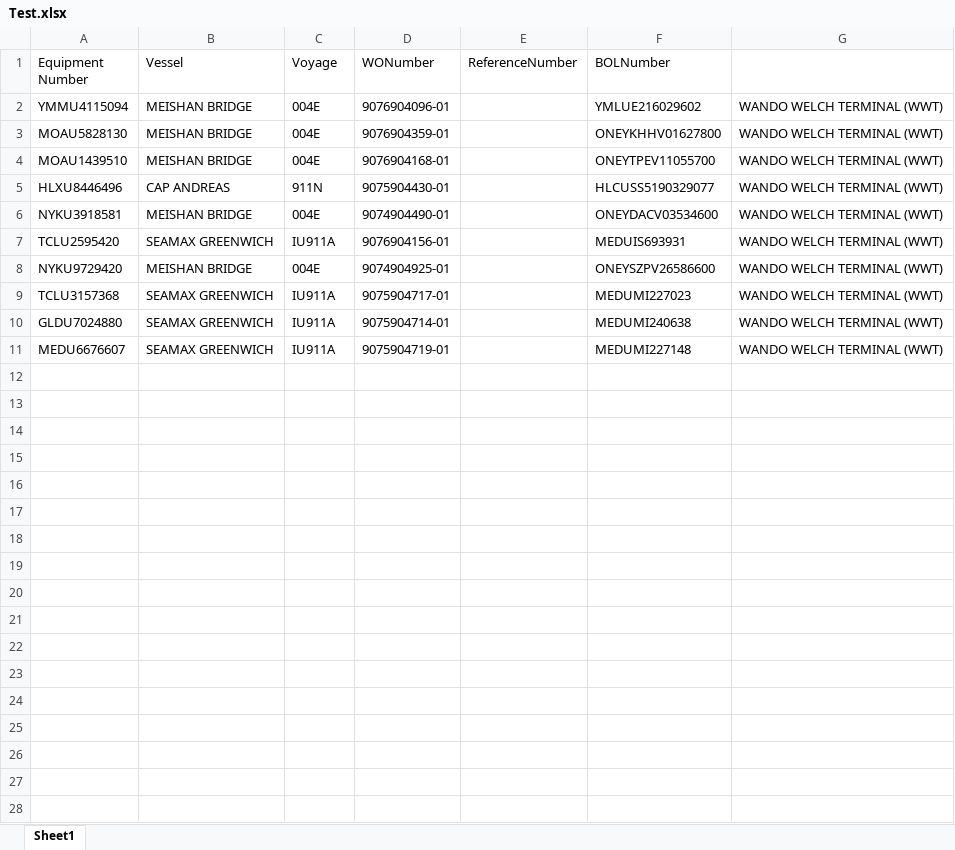
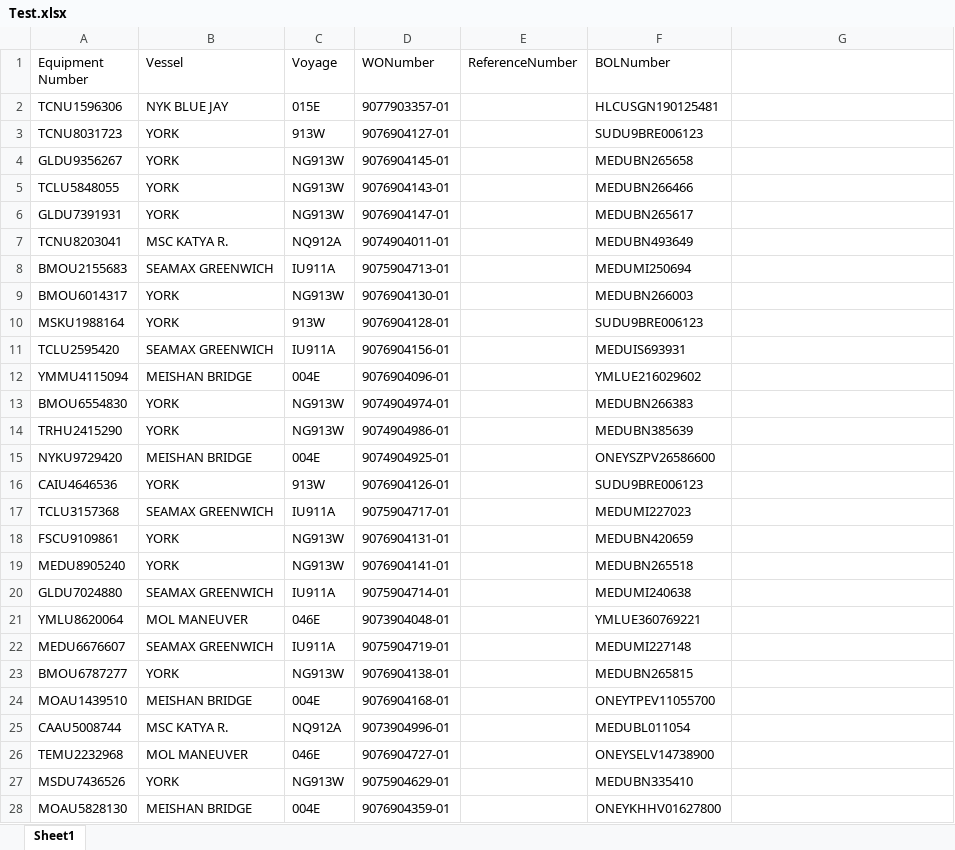
Before and after one commit to pvanausdeln/PortTerminalScraping, an Excel workbook: WWT/Test.xlsx, sheet Sheet1, drawn as a sheet; only a part is shown; values as stored, in another font and other column widths than the file's, no borders; removed rows and columns are numbered as before the commit, all else as after; the diff covers the shown part only; the diff names each change by its address in the sheet, - before the commit and + after, or states it on an @@ line.

```diff
--- a/WWT/Test.xlsx (sheet Sheet1)
+++ b/WWT/Test.xlsx (sheet Sheet1)
-row 2: YMMU4115094 | MEISHAN BRIDGE | 004E | 9076904096-01 |  | YMLUE216029602 | WANDO WELCH TERMINAL (WWT)
-row 3: MOAU5828130 | MEISHAN BRIDGE | 004E | 9076904359-01 |  | ONEYKHHV01627800 | WANDO WELCH TERMINAL (WWT)
-row 4: MOAU1439510 | MEISHAN BRIDGE | 004E | 9076904168-01 |  | ONEYTPEV11055700 | WANDO WELCH TERMINAL (WWT)
-row 5: HLXU8446496 | CAP ANDREAS | 911N | 9075904430-01 |  | HLCUSS5190329077 | WANDO WELCH TERMINAL (WWT)
-row 6: NYKU3918581 | MEISHAN BRIDGE | 004E | 9074904490-01 |  | ONEYDACV03534600 | WANDO WELCH TERMINAL (WWT)
+row 2: TCNU1596306 | NYK BLUE JAY | 015E | 9077903357-01 |  | HLCUSGN190125481
+row 3: TCNU8031723 | YORK | 913W | 9076904127-01 |  | SUDU9BRE006123
+row 4: GLDU9356267 | YORK | NG913W | 9076904145-01 |  | MEDUBN265658
+row 5: TCLU5848055 | YORK | NG913W | 9076904143-01 |  | MEDUBN266466
+row 6: GLDU7391931 | YORK | NG913W | 9076904147-01 |  | MEDUBN265617
+row 7: TCNU8203041 | MSC KATYA R. | NQ912A | 9074904011-01 |  | MEDUBN493649
+row 8: BMOU2155683 | SEAMAX GREENWICH | IU911A | 9075904713-01 |  | MEDUMI250694
+row 9: BMOU6014317 | YORK | NG913W | 9076904130-01 |  | MEDUBN266003
+row 10: MSKU1988164 | YORK | 913W | 9076904128-01 |  | SUDU9BRE006123
-G11: WANDO WELCH TERMINAL (WWT)
+G11: (empty)
+row 12: YMMU4115094 | MEISHAN BRIDGE | 004E | 9076904096-01 |  | YMLUE216029602
+row 13: BMOU6554830 | YORK | NG913W | 9074904974-01 |  | MEDUBN266383
+row 14: TRHU2415290 | YORK | NG913W | 9074904986-01 |  | MEDUBN385639
-G15: WANDO WELCH TERMINAL (WWT)
+G15: (empty)
+row 16: CAIU4646536 | YORK | 913W | 9076904126-01 |  | SUDU9BRE006123
-G17: WANDO WELCH TERMINAL (WWT)
+G17: (empty)
+row 18: FSCU9109861 | YORK | NG913W | 9076904131-01 |  | MEDUBN420659
+row 19: MEDU8905240 | YORK | NG913W | 9076904141-01 |  | MEDUBN265518
-G20: WANDO WELCH TERMINAL (WWT)
+G20: (empty)
+row 21: YMLU8620064 | MOL MANEUVER | 046E | 9073904048-01 |  | YMLUE360769221
-G22: WANDO WELCH TERMINAL (WWT)
+G22: (empty)
+row 23: BMOU6787277 | YORK | NG913W | 9076904138-01 |  | MEDUBN265815
+row 24: MOAU1439510 | MEISHAN BRIDGE | 004E | 9076904168-01 |  | ONEYTPEV11055700
+row 25: CAAU5008744 | MSC KATYA R. | NQ912A | 9073904996-01 |  | MEDUBL011054
+row 26: TEMU2232968 | MOL MANEUVER | 046E | 9076904727-01 |  | ONEYSELV14738900
+row 27: MSDU7436526 | YORK | NG913W | 9075904629-01 |  | MEDUBN335410
+row 28: MOAU5828130 | MEISHAN BRIDGE | 004E | 9076904359-01 |  | ONEYKHHV01627800
```
Also changed, not shown: 34 added rows elsewhere in this sheet, HuskyTAC/Test.xlsx, NCT/Test.xlsx, 15 other files.
